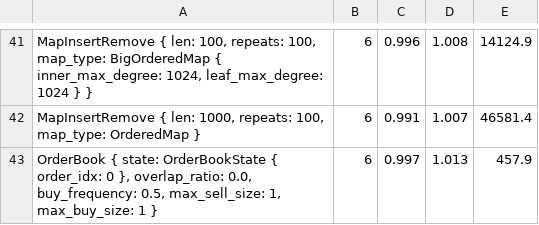
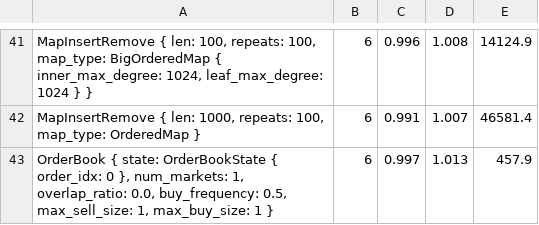
Before and after one commit to fengjy73/aptos-core, a TSV file: aptos-move/e2e-benchmark/data/calibration_values.tsv, drawn as a sheet; only a part is shown, gaps mark what is left out.

```diff
--- a/aptos-move/e2e-benchmark/data/calibration_values.tsv
+++ b/aptos-move/e2e-benchmark/data/calibration_values.tsv
@@ -42,2 +42,2 @@ MapInsertRemove { len: 100, repeats: 100, map_type: BigOrderedMap { inner_max_de
 MapInsertRemove { len: 1000, repeats: 100, map_type: OrderedMap }	6	0.991	1.007	46581.4
-OrderBook { state: OrderBookState { order_idx: 0 }, overlap_ratio: 0.0, buy_frequency: 0.5, max_sell_size: 1, max_buy_size: 1 }	6	0.997	1.013	457.9
+OrderBook { state: OrderBookState { order_idx: 0 }, num_markets: 1, overlap_ratio: 0.0, buy_frequency: 0.5, max_sell_size: 1, max_buy_size: 1 }	6	0.997	1.013	457.9
```
Also changed, not shown: testsuite/single_node_performance_values.tsv, 9 other files.
